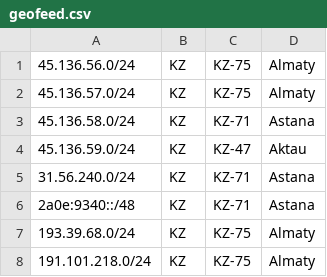
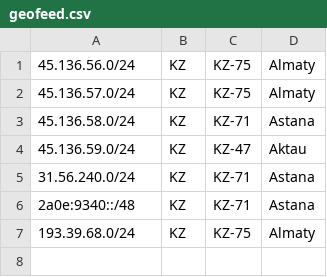
Before and after one commit to zzodkz/geofeed, a CSV file: geofeed.csv, drawn as a sheet; the diff names each change by its address in the sheet, - before the commit and + after, or states it on an @@ line.

Commit message:
12.11.2025 - Updated geofeed.csv with latest geolocation data.

```diff
--- a/geofeed.csv
+++ b/geofeed.csv
-row 8: 191.101.218.0/24 | KZ | KZ-75 | Almaty
```
